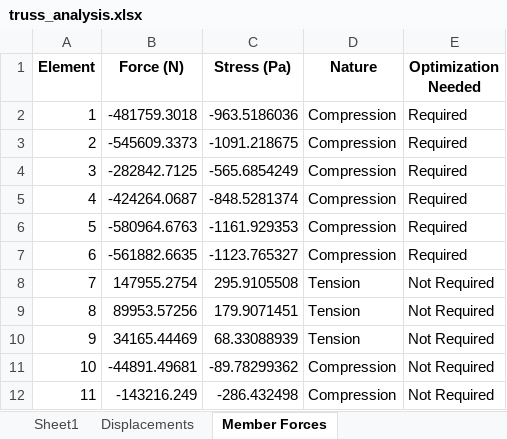
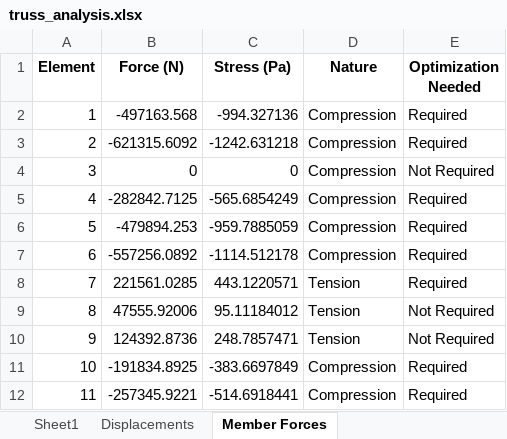
Before and after one commit to ABT26/Term-Project, an Excel workbook: truss_analysis.xlsx, sheet Member Forces, drawn as a sheet; values as stored, in another font and other column widths than the file's, no borders; the diff names each change by its address in the sheet, - before the commit and + after, or states it on an @@ line.

```diff
--- a/truss_analysis.xlsx (sheet Member Forces)
+++ b/truss_analysis.xlsx (sheet Member Forces)
-B2 (Force (N)): -481759.3018
+B2 (Force (N)): -497163.568
-C2 (Stress (Pa)): -963.5186036
+C2 (Stress (Pa)): -994.327136
-B3 (Force (N)): -545609.3373
+B3 (Force (N)): -621315.6092
-C3 (Stress (Pa)): -1091.218675
+C3 (Stress (Pa)): -1242.631218
-B4 (Force (N)): -282842.7125
+B4 (Force (N)): 0
-C4 (Stress (Pa)): -565.6854249
+C4 (Stress (Pa)): 0
-E4 (Optimization Needed): Required
+E4 (Optimization Needed): Not Required
-B5 (Force (N)): -424264.0687
+B5 (Force (N)): -282842.7125
-C5 (Stress (Pa)): -848.5281374
+C5 (Stress (Pa)): -565.6854249
-B6 (Force (N)): -580964.6763
+B6 (Force (N)): -479894.253
-C6 (Stress (Pa)): -1161.929353
+C6 (Stress (Pa)): -959.7885059
-B7 (Force (N)): -561882.6635
+B7 (Force (N)): -557256.0892
-C7 (Stress (Pa)): -1123.765327
+C7 (Stress (Pa)): -1114.512178
-B8 (Force (N)): 147955.2754
+B8 (Force (N)): 221561.0285
-C8 (Stress (Pa)): 295.9105508
+C8 (Stress (Pa)): 443.1220571
-E8 (Optimization Needed): Not Required
+E8 (Optimization Needed): Required
-B9 (Force (N)): 89953.57256
+B9 (Force (N)): 47555.92006
-C9 (Stress (Pa)): 179.9071451
+C9 (Stress (Pa)): 95.11184012
-B10 (Force (N)): 34165.44469
+B10 (Force (N)): 124392.8736
-C10 (Stress (Pa)): 68.33088939
+C10 (Stress (Pa)): 248.7857471
-B11 (Force (N)): -44891.49681
+B11 (Force (N)): -191834.8925
-C11 (Stress (Pa)): -89.78299362
+C11 (Stress (Pa)): -383.6697849
-E11:E12 (Optimization Needed): Not Required
+E11:E12 (Optimization Needed): Required
-B12 (Force (N)): -143216.249
+B12 (Force (N)): -257345.9221
-C12 (Stress (Pa)): -286.432498
+C12 (Stress (Pa)): -514.6918441
```
Also changed, not shown: sheet Displacements, sheet Sheet1, 5 other files.
